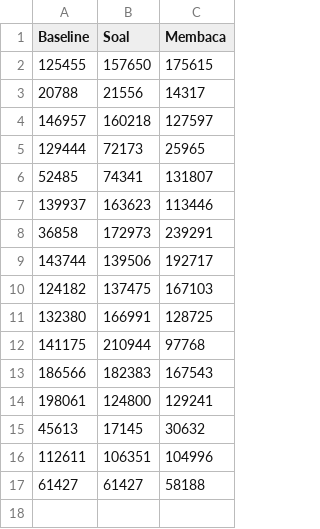
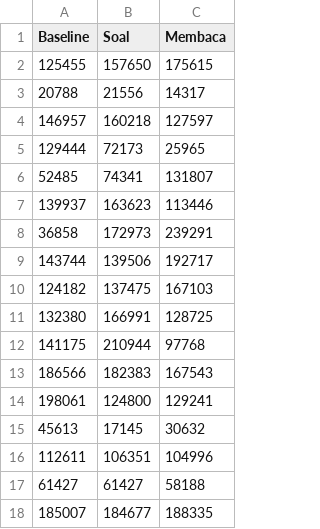
Before and after one commit to goorandil/python-project, a CSV file: dataset/combined_group_sum_averages.csv, drawn as a sheet.

```diff
--- a/dataset/combined_group_sum_averages.csv
+++ b/dataset/combined_group_sum_averages.csv
@@ -17 +17,2 @@ Baseline,Soal,Membaca
 61427,61427,58188
+185007,184677,188335
```
Also changed, not shown: dataset/combined_group_sum_averages_labeled.csv, 6 other files.
